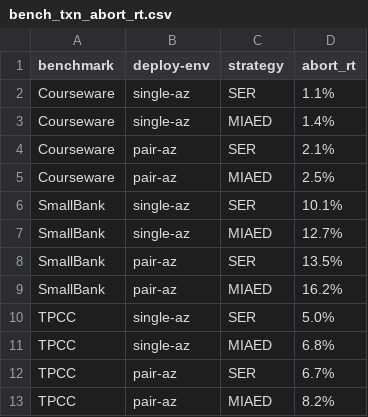
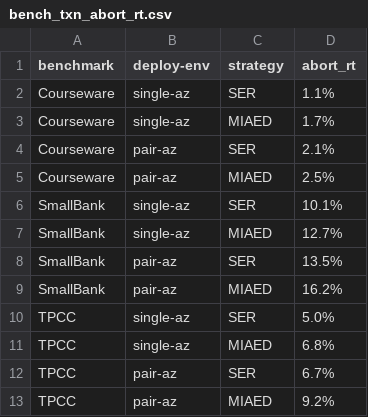
Before and after one commit to ZhangJihua0327/master-thesis, a CSV file: figures/test-result/bench_txn_abort_rt.csv, drawn as a sheet.

```diff
--- a/figures/test-result/bench_txn_abort_rt.csv
+++ b/figures/test-result/bench_txn_abort_rt.csv
@@ -2,3 +2,3 @@ benchmark,deploy-env,strategy,abort_rt
 Courseware,single-az,SER,1.1%
-Courseware,single-az,MIAED,1.4%
+Courseware,single-az,MIAED,1.7%
 Courseware,pair-az,SER,2.1%
@@ -12,2 +12,2 @@ TPCC,single-az,MIAED,6.8%
 TPCC,pair-az,SER,6.7%
-TPCC,pair-az,MIAED,8.2%
+TPCC,pair-az,MIAED,9.2%
```
Also changed, not shown: 1 other file.
